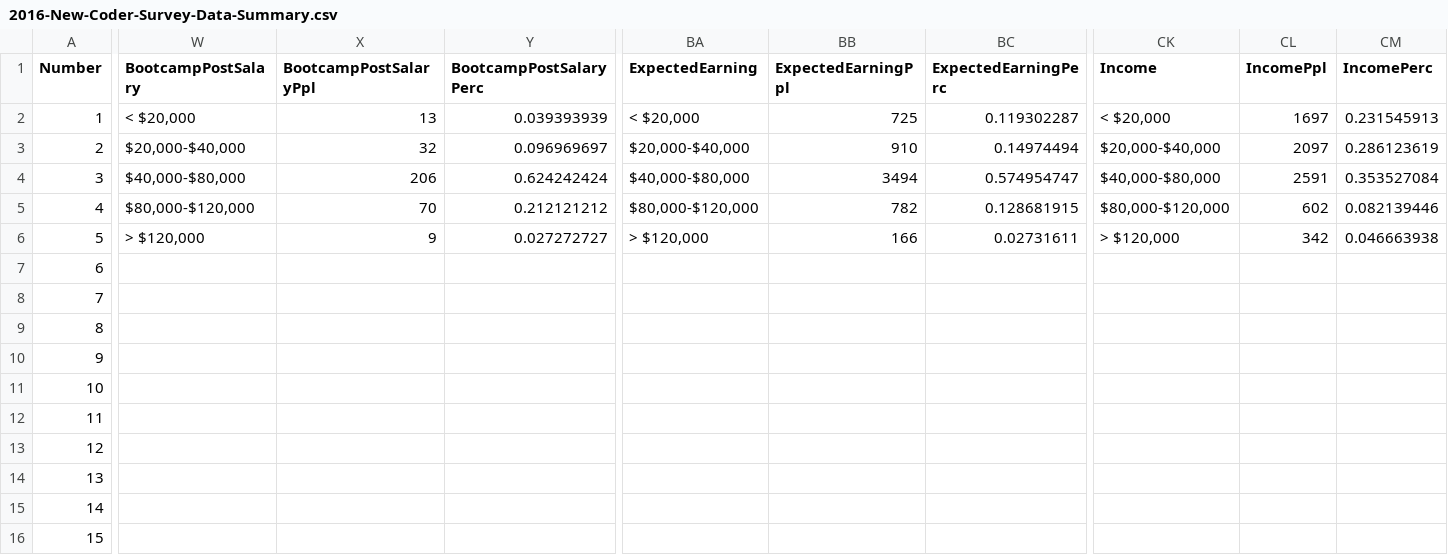
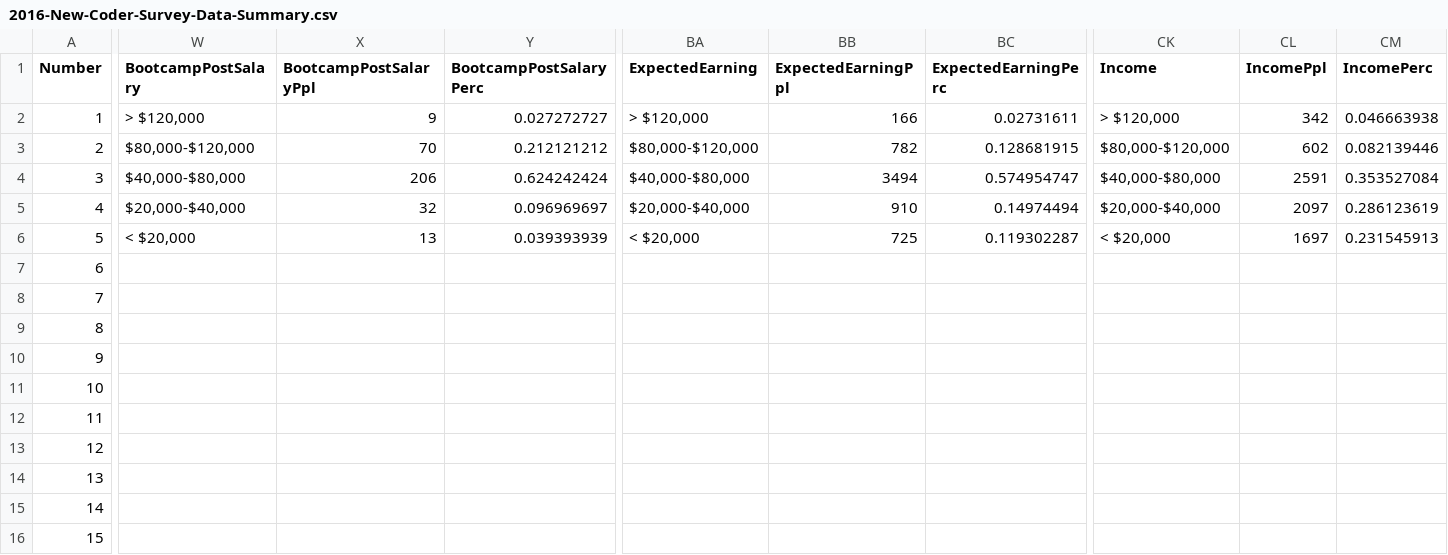
Before and after one commit to freeCodeCamp/2016-new-coder-survey, a CSV file: data/2016-New-Coder-Survey-Data-Summary.csv, drawn as a sheet; only a part is shown, gaps mark what is left out; the diff names each change by its address in the sheet, - before the commit and + after, or states it on an @@ line.

Commit message:
Resort some money bar charts for better UX

```diff
--- a/data/2016-New-Coder-Survey-Data-Summary.csv
+++ b/data/2016-New-Coder-Survey-Data-Summary.csv
-W2 (BootcampPostSalary): < $20,000
+W2 (BootcampPostSalary): > $120,000
-X2 (BootcampPostSalaryPpl): 13
+X2 (BootcampPostSalaryPpl): 9
-Y2 (BootcampPostSalaryPerc): 0.039393939
+Y2 (BootcampPostSalaryPerc): 0.027272727
-BA2 (ExpectedEarning): < $20,000
+BA2 (ExpectedEarning): > $120,000
-BB2 (ExpectedEarningPpl): 725
+BB2 (ExpectedEarningPpl): 166
-BC2 (ExpectedEarningPerc): 0.119302287
+BC2 (ExpectedEarningPerc): 0.02731611
-CK2 (Income): < $20,000
+CK2 (Income): > $120,000
-CL2 (IncomePpl): 1697
+CL2 (IncomePpl): 342
-CM2 (IncomePerc): 0.231545913
+CM2 (IncomePerc): 0.046663938
-W3 (BootcampPostSalary): $20,000-$40,000
+W3 (BootcampPostSalary): $80,000-$120,000
-X3 (BootcampPostSalaryPpl): 32
+X3 (BootcampPostSalaryPpl): 70
-Y3 (BootcampPostSalaryPerc): 0.096969697
+Y3 (BootcampPostSalaryPerc): 0.212121212
-BA3 (ExpectedEarning): $20,000-$40,000
+BA3 (ExpectedEarning): $80,000-$120,000
-BB3 (ExpectedEarningPpl): 910
+BB3 (ExpectedEarningPpl): 782
-BC3 (ExpectedEarningPerc): 0.14974494
+BC3 (ExpectedEarningPerc): 0.128681915
-CK3 (Income): $20,000-$40,000
+CK3 (Income): $80,000-$120,000
-CL3 (IncomePpl): 2097
+CL3 (IncomePpl): 602
-CM3 (IncomePerc): 0.286123619
+CM3 (IncomePerc): 0.082139446
-W5 (BootcampPostSalary): $80,000-$120,000
+W5 (BootcampPostSalary): $20,000-$40,000
-X5 (BootcampPostSalaryPpl): 70
+X5 (BootcampPostSalaryPpl): 32
-Y5 (BootcampPostSalaryPerc): 0.212121212
+Y5 (BootcampPostSalaryPerc): 0.096969697
-BA5 (ExpectedEarning): $80,000-$120,000
+BA5 (ExpectedEarning): $20,000-$40,000
-BB5 (ExpectedEarningPpl): 782
+BB5 (ExpectedEarningPpl): 910
-BC5 (ExpectedEarningPerc): 0.128681915
+BC5 (ExpectedEarningPerc): 0.14974494
-CK5 (Income): $80,000-$120,000
+CK5 (Income): $20,000-$40,000
-CL5 (IncomePpl): 602
+CL5 (IncomePpl): 2097
-CM5 (IncomePerc): 0.082139446
+CM5 (IncomePerc): 0.286123619
-W6 (BootcampPostSalary): > $120,000
+W6 (BootcampPostSalary): < $20,000
-X6 (BootcampPostSalaryPpl): 9
+X6 (BootcampPostSalaryPpl): 13
-Y6 (BootcampPostSalaryPerc): 0.027272727
+Y6 (BootcampPostSalaryPerc): 0.039393939
-BA6 (ExpectedEarning): > $120,000
+BA6 (ExpectedEarning): < $20,000
-BB6 (ExpectedEarningPpl): 166
+BB6 (ExpectedEarningPpl): 725
-BC6 (ExpectedEarningPerc): 0.02731611
+BC6 (ExpectedEarningPerc): 0.119302287
-CK6 (Income): > $120,000
+CK6 (Income): < $20,000
-CL6 (IncomePpl): 342
+CL6 (IncomePpl): 1697
-CM6 (IncomePerc): 0.046663938
+CM6 (IncomePerc): 0.231545913
```
